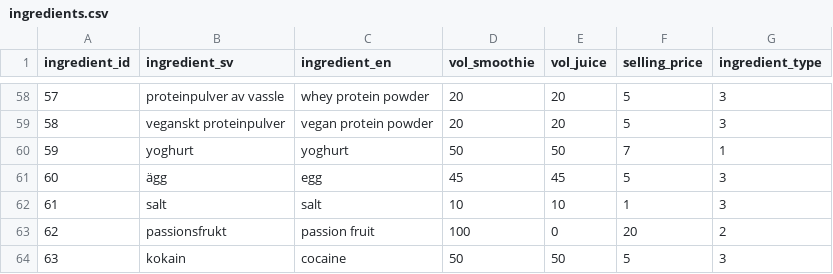
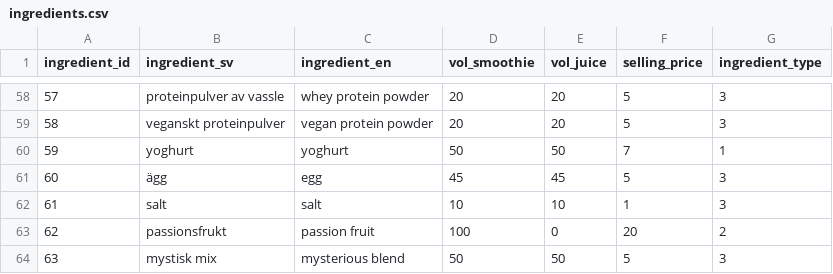
Before and after one commit to johanBlad/juicifer-fruitySqueeze, a CSV file: data/ingredients.csv, drawn as a sheet; only a part is shown, gaps mark what is left out.

```diff
--- a/data/ingredients.csv
+++ b/data/ingredients.csv
@@ -63,2 +63,2 @@
 62,passionsfrukt,passion fruit,100,0,20,2
-63,kokain,cocaine,50,50,5,3
+63,mystisk mix,mysterious blend,50,50,5,3
```
Also changed, not shown: 2 other files.
